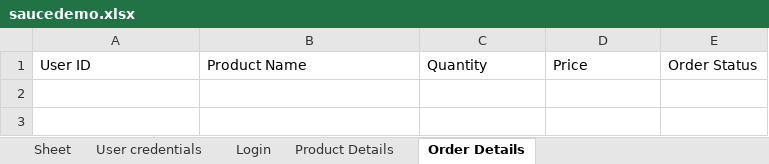
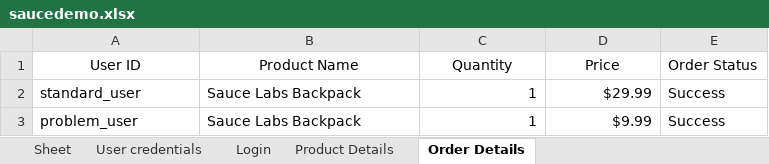
Before and after one commit to MohdSaif72/Python_Assignment5, an Excel workbook: saucedemo.xlsx, sheet Order Details, drawn as a sheet; values as stored, in another font and other column widths than the file's, no borders; the diff names each change by its address in the sheet, - before the commit and + after, or states it on an @@ line.

```diff
--- a/saucedemo.xlsx (sheet Order Details)
+++ b/saucedemo.xlsx (sheet Order Details)
-A1:D1 alignment: left
+A1:D1 alignment: center
+row 2: standard_user | Sauce Labs Backpack | 1 | $29.99 | Success
+row 3: problem_user | Sauce Labs Backpack | 1 | $9.99 | Success
```
Also changed, not shown: sheet Login, sheet User credentials, sheet Product Details, 3 other files.
